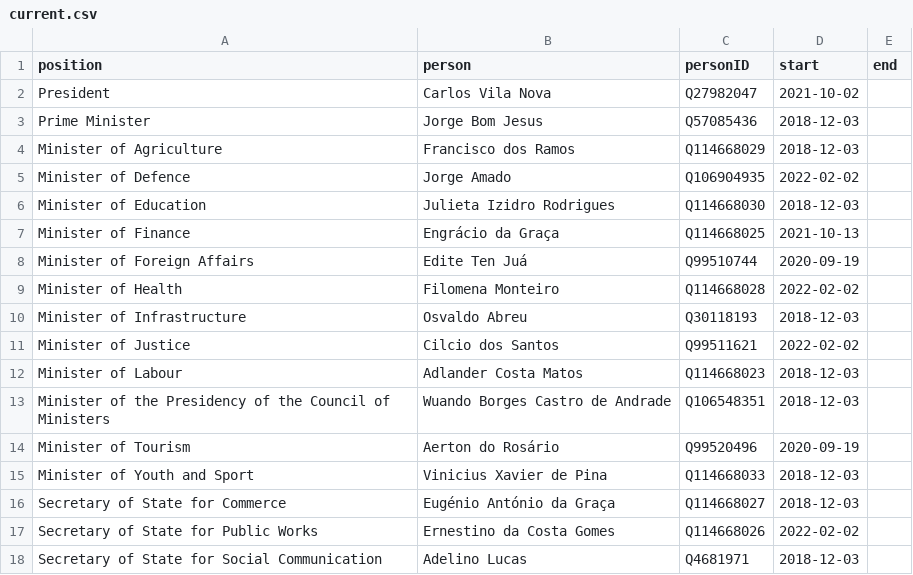
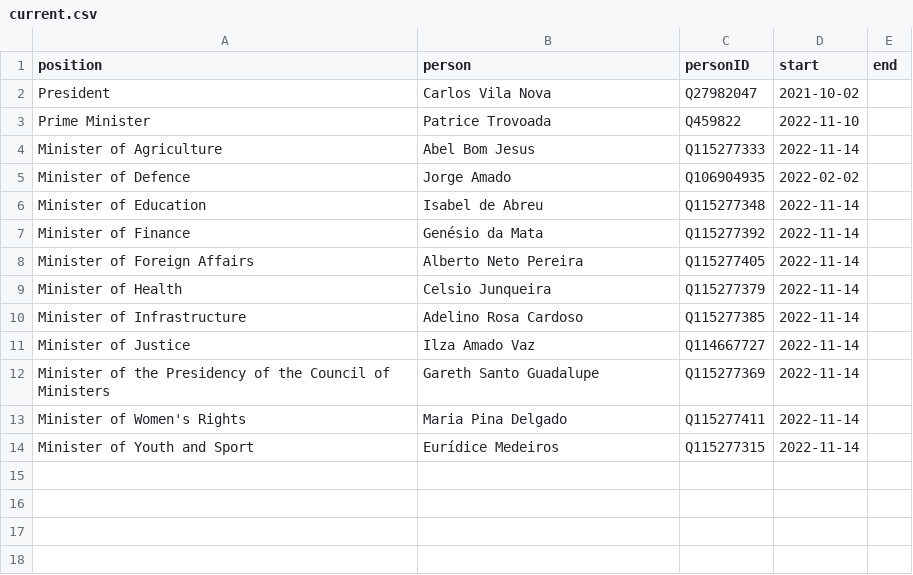
Before and after one commit to every-politician-scrapers/sao-tome-and-principe, a CSV file: html/current.csv, drawn as a sheet.

```diff
--- a/html/current.csv
+++ b/html/current.csv
@@ -2,17 +2,13 @@ position,person,personID,start,end
 President,Carlos Vila Nova,Q27982047,2021-10-02,
-Prime Minister,Jorge Bom Jesus,Q57085436,2018-12-03,
-Minister of Agriculture,Francisco dos Ramos,Q114668029,2018-12-03,
+Prime Minister,Patrice Trovoada,Q459822,2022-11-10,
+Minister of Agriculture,Abel Bom Jesus,Q115277333,2022-11-14,
 Minister of Defence,Jorge Amado,Q106904935,2022-02-02,
-Minister of Education,Julieta Izidro Rodrigues,Q114668030,2018-12-03,
-Minister of Finance,Engrácio da Graça,Q114668025,2021-10-13,
-Minister of Foreign Affairs,Edite Ten Juá,Q99510744,2020-09-19,
-Minister of Health,Filomena Monteiro,Q114668028,2022-02-02,
-Minister of Infrastructure,Osvaldo Abreu,Q30118193,2018-12-03,
-Minister of Justice,Cilcio dos Santos,Q99511621,2022-02-02,
-Minister of Labour,Adlander Costa Matos,Q114668023,2018-12-03,
-Minister of the Presidency of the Council of Ministers,Wuando Borges Castro de Andrade,Q106548351,2018-12-03,
-Minister of Tourism,Aerton do Rosário,Q99520496,2020-09-19,
-Minister of Youth and Sport,Vinicius Xavier de Pina,Q114668033,2018-12-03,
-Secretary of State for Commerce,Eugénio António da Graça,Q114668027,2018-12-03,
-Secretary of State for Public Works,Ernestino da Costa Gomes,Q114668026,2022-02-02,
-Secretary of State for Social Communication,Adelino Lucas,Q4681971,2018-12-03,
+Minister of Education,Isabel de Abreu,Q115277348,2022-11-14,
+Minister of Finance,Genésio da Mata,Q115277392,2022-11-14,
+Minister of Foreign Affairs,Alberto Neto Pereira,Q115277405,2022-11-14,
+Minister of Health,Celsio Junqueira,Q115277379,2022-11-14,
+Minister of Infrastructure,Adelino Rosa Cardoso,Q115277385,2022-11-14,
+Minister of Justice,Ilza Amado Vaz,Q114667727,2022-11-14,
+Minister of the Presidency of the Council of Ministers,Gareth Santo Guadalupe,Q115277369,2022-11-14,
+Minister of Women's Rights,Maria Pina Delgado,Q115277411,2022-11-14,
+Minister of Youth and Sport,Eurídice Medeiros,Q115277315,2022-11-14,
```
Also changed, not shown: html/bio.csv, html/holders21.csv, 4 other files.
